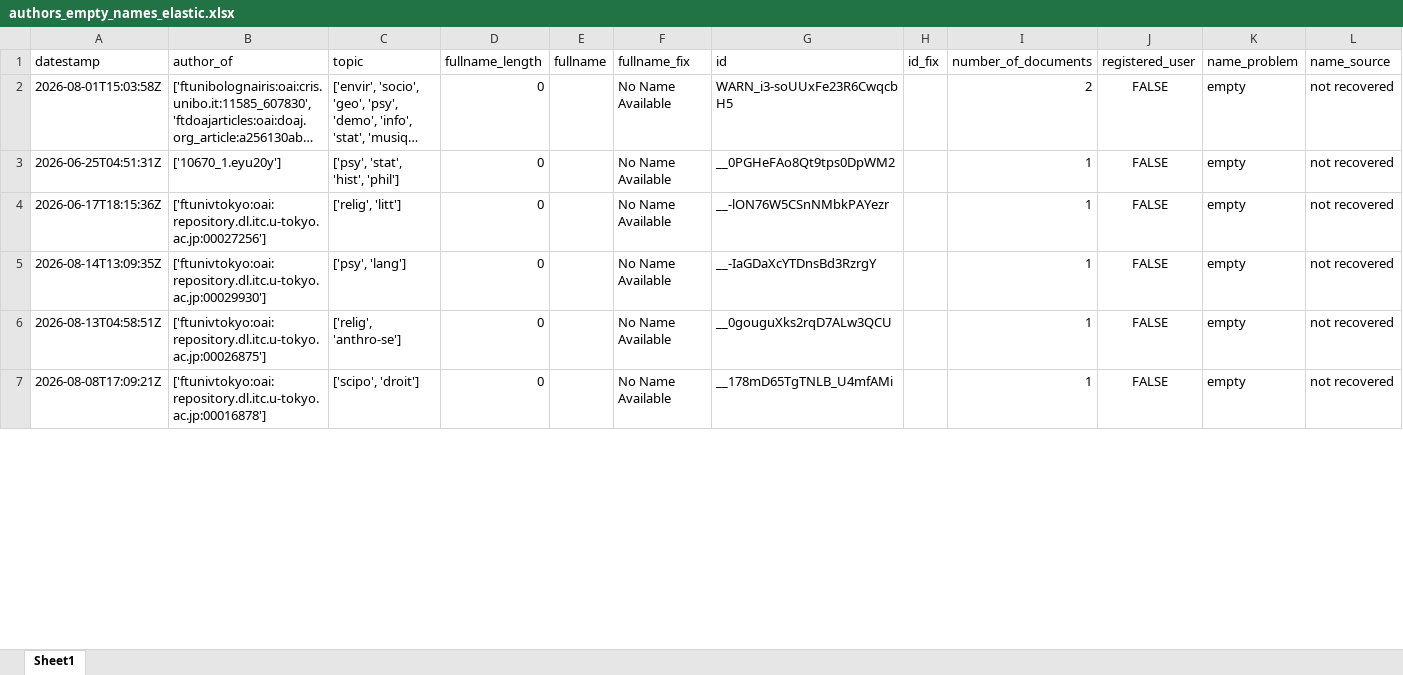
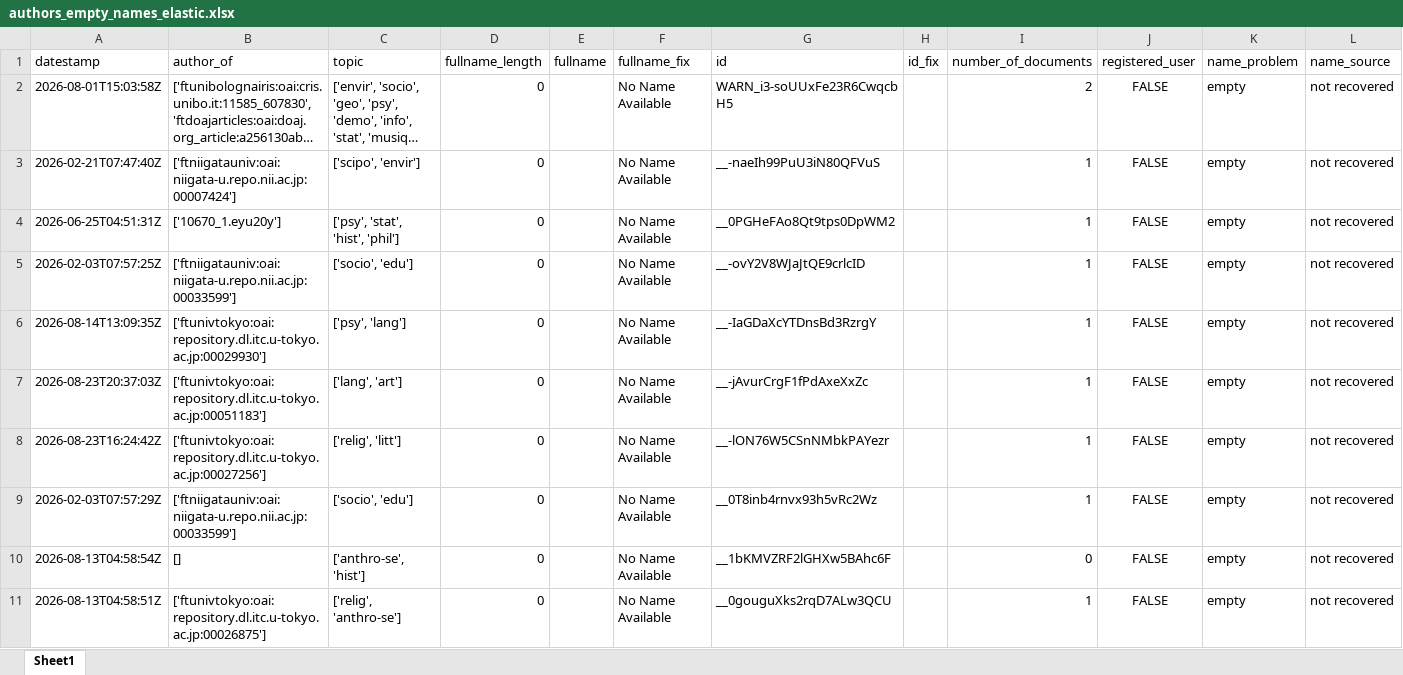
Before and after one commit to e-sdf/lumen-metadata-t43, an Excel workbook: data/output/authors_empty_names_elastic.xlsx, sheet Sheet1, drawn as a sheet; only a part is shown; the shorter side is filled out with more unchanged rows; long unchanged cells end in …; values as stored, in another font and other column widths than the file's, no borders; addresses are those after the commit; rows hold the shown columns only; the diff covers the shown part only; the diff names each change by its address in the sheet, - before the commit and + after, or states it on an @@ line.

```diff
--- a/data/output/authors_empty_names_elastic.xlsx (sheet Sheet1)
+++ b/data/output/authors_empty_names_elastic.xlsx (sheet Sheet1)
@@ row 10 moved to row 3: 2026-02-21T07:47:40Z @@
-A5 (datestamp): 2026-06-17T18:15:36Z
+A5 (datestamp): 2026-02-03T07:57:25Z
-B5 (author_of): ['ftunivtokyo:oai:repository.dl.itc.u-tokyo.ac.jp:00027256']
+B5 (author_of): ['ftniigatauniv:oai:niigata-u.repo.nii.ac.jp:00033599']
-C5 (topic): ['relig', 'litt']
+C5 (topic): ['socio', 'edu']
-G5 (id): __-lON76W5CSnNMbkPAYezr
+G5 (id): __-ovY2V8WJaJtQE9crlcID
+row 7: 2026-08-23T20:37:03Z | ['ftunivtokyo:oai:repository.dl.itc.u-tokyo.ac.jp:00051183'] | ['lang', 'art'] | 0 |  | No Name Available | __-jAvurCrgF1fPdAxeXxZc |  | 1 | FALSE | empty | not recovered
+row 8: 2026-08-23T16:24:42Z | ['ftunivtokyo:oai:repository.dl.itc.u-tokyo.ac.jp:00027256'] | ['relig', 'litt'] | 0 |  | No Name Available | __-lON76W5CSnNMbkPAYezr |  | 1 | FALSE | empty | not recovered
@@ row 12 moved to row 9: 2026-02-03T07:57:29Z @@
@@ row 9 moved to row 10: 2026-08-13T04:58:54Z @@
```
Also changed, not shown: 13 added rows, 15 removed rows, 126 moved rows and 39 edited cells elsewhere in this sheet, data/output/authors_disambiguation_cluster_elastic.xlsx, data/output/authors_junk_names_elastic.xlsx, 6 other files.
